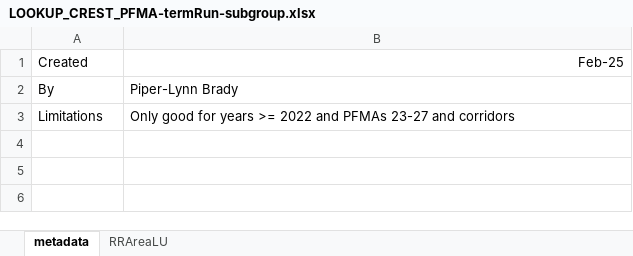
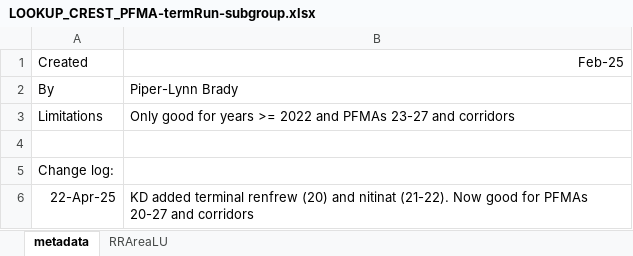
Before and after one commit to SCA-stock-assess/WCVI_CN_TermRunRecon, an Excel workbook: data/lookups/LOOKUP_CREST_PFMA-termRun-subgroup.xlsx, sheet metadata, drawn as a sheet; values as stored, in another font and other column widths than the file's, no borders; the diff names each change by its address in the sheet, - before the commit and + after, or states it on an @@ line.

Commit message:
edited changelog

```diff
--- a/data/lookups/LOOKUP_CREST_PFMA-termRun-subgroup.xlsx (sheet metadata)
+++ b/data/lookups/LOOKUP_CREST_PFMA-termRun-subgroup.xlsx (sheet metadata)
+row 4: (empty)
+row 5: Change log:
+row 6: 22-Apr-25 | KD added terminal renfrew (20) and nitinat (21-22). Now good for PFMAs 20-27 and corridors
```
Also changed, not shown: sheet RRAreaLU.
